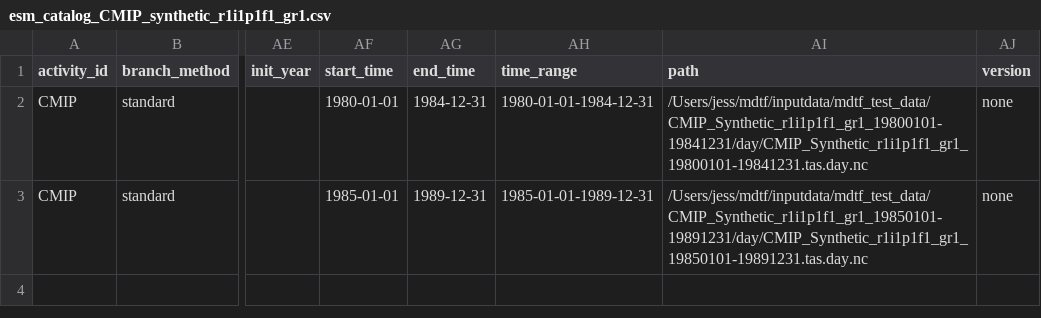
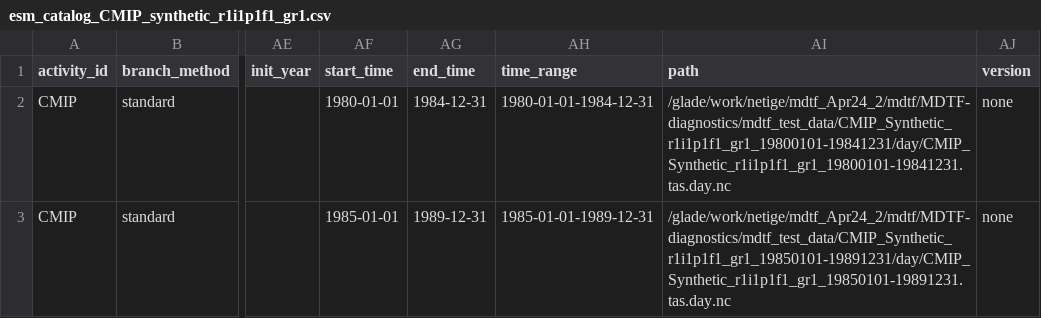
Before and after one commit to nishsilva/MDTF-diagnostics, a CSV file: diagnostics/example_multicase/esm_catalog_CMIP_synthetic_r1i1p1f1_gr1.csv, drawn as a sheet; only a part is shown, gaps mark what is left out; the diff names each change by its address in the sheet, - before the commit and + after, or states it on an @@ line.

Commit message:
4th gen trial POD updates with data catalogs

```diff
--- a/diagnostics/example_multicase/esm_catalog_CMIP_synthetic_r1i1p1f1_gr1.csv
+++ b/diagnostics/example_multicase/esm_catalog_CMIP_synthetic_r1i1p1f1_gr1.csv
-AI2 (path): /Users/jess/mdtf/inputdata/mdtf_test_data/CMIP_Synthetic_r1i1p1f1_gr1_19800101-19841231/day/CMIP_Synthetic_r1i1p1f1_gr1_19800101-19841231.tas.day.nc
+AI2 (path): /glade/work/netige/mdtf_Apr24_2/mdtf/MDTF-diagnostics/mdtf_test_data/CMIP_Synthetic_r1i1p1f1_gr1_19800101-19841231/day/CMIP_Synthetic_r1i1p1f1_gr1_19800101-19841231.tas.day.nc
-AI3 (path): /Users/jess/mdtf/inputdata/mdtf_test_data/CMIP_Synthetic_r1i1p1f1_gr1_19850101-19891231/day/CMIP_Synthetic_r1i1p1f1_gr1_19850101-19891231.tas.day.nc
+AI3 (path): /glade/work/netige/mdtf_Apr24_2/mdtf/MDTF-diagnostics/mdtf_test_data/CMIP_Synthetic_r1i1p1f1_gr1_19850101-19891231/day/CMIP_Synthetic_r1i1p1f1_gr1_19850101-19891231.tas.day.nc
```
Also changed, not shown: 17 other files.
